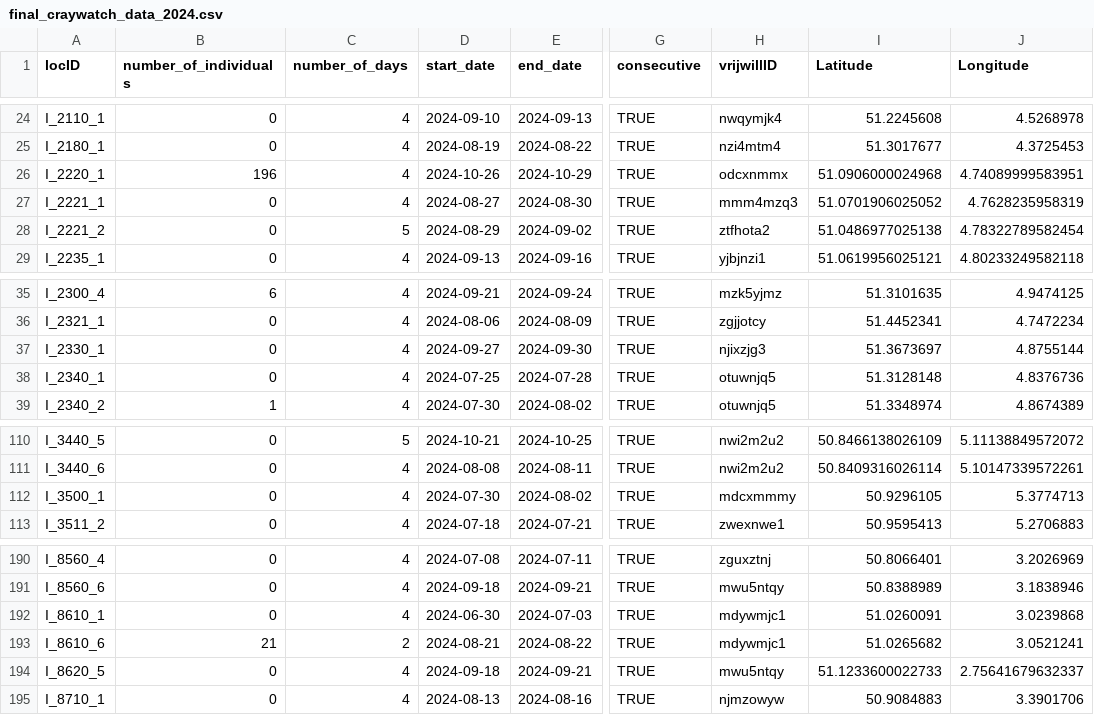
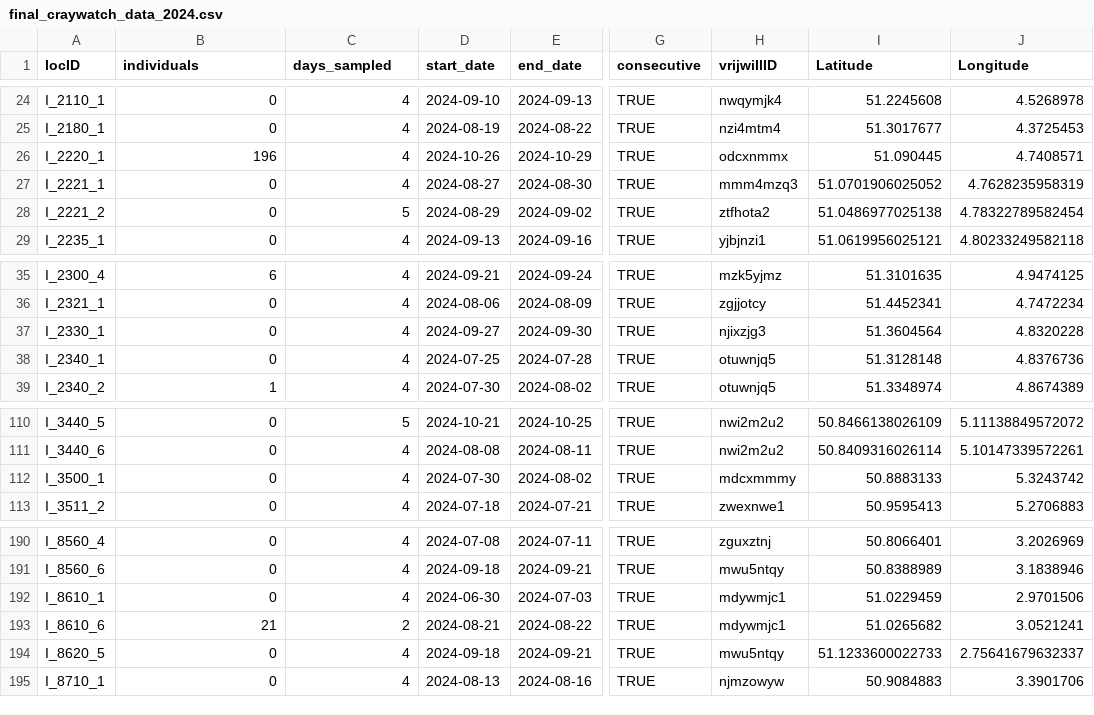
Before and after one commit to inbo/craywatch, a CSV file: R/data/output/final_craywatch_data_2024.csv, drawn as a sheet; only a part is shown, gaps mark what is left out; the diff names each change by its address in the sheet, - before the commit and + after, or states it on an @@ line.

```diff
--- a/R/data/output/final_craywatch_data_2024.csv
+++ b/R/data/output/final_craywatch_data_2024.csv
-B1: number_of_individuals
+B1: individuals
-C1: number_of_days
+C1: days_sampled
-I26 (Latitude): 51.0906000024968
+I26 (Latitude): 51.090445
-J26 (Longitude): 4.74089999583951
+J26 (Longitude): 4.7408571
-I37 (Latitude): 51.3673697
+I37 (Latitude): 51.3604564
-J37 (Longitude): 4.8755144
+J37 (Longitude): 4.8320228
-I112 (Latitude): 50.9296105
+I112 (Latitude): 50.8883133
-J112 (Longitude): 5.3774713
+J112 (Longitude): 5.3243742
-I192 (Latitude): 51.0260091
+I192 (Latitude): 51.0229459
-J192 (Longitude): 3.0239868
+J192 (Longitude): 2.9701506
```
Also changed, not shown: 15 other files.
